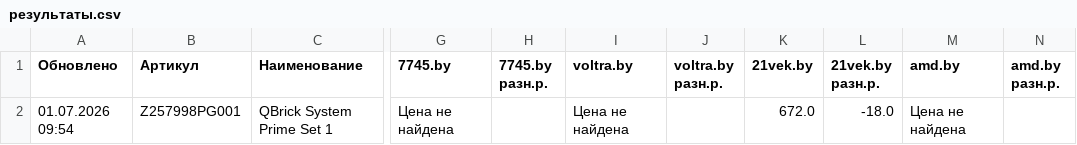
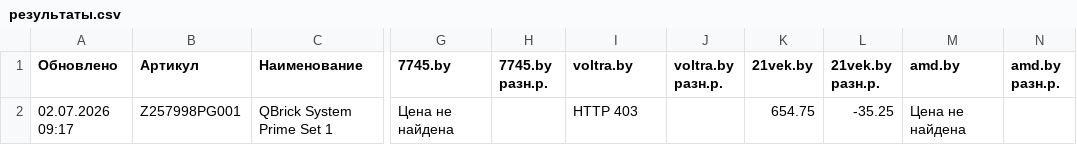
Before and after one commit to martysenses/price-monitor, a CSV file: результаты.csv, drawn as a sheet; only a part is shown, gaps mark what is left out; the diff names each change by its address in the sheet, - before the commit and + after, or states it on an @@ line.

```diff
--- a/результаты.csv
+++ b/результаты.csv
-A2 (Обновлено): 01.07.2026 09:54
+A2 (Обновлено): 02.07.2026 09:17
-I2 (voltra.by): Цена не найдена
+I2 (voltra.by): HTTP 403
-K2 (21vek.by): 672.0
+K2 (21vek.by): 654.75
-L2 (21vek.by разн.р.): -18.0
+L2 (21vek.by разн.р.): -35.25
```
Also changed, not shown: 2 other files.
